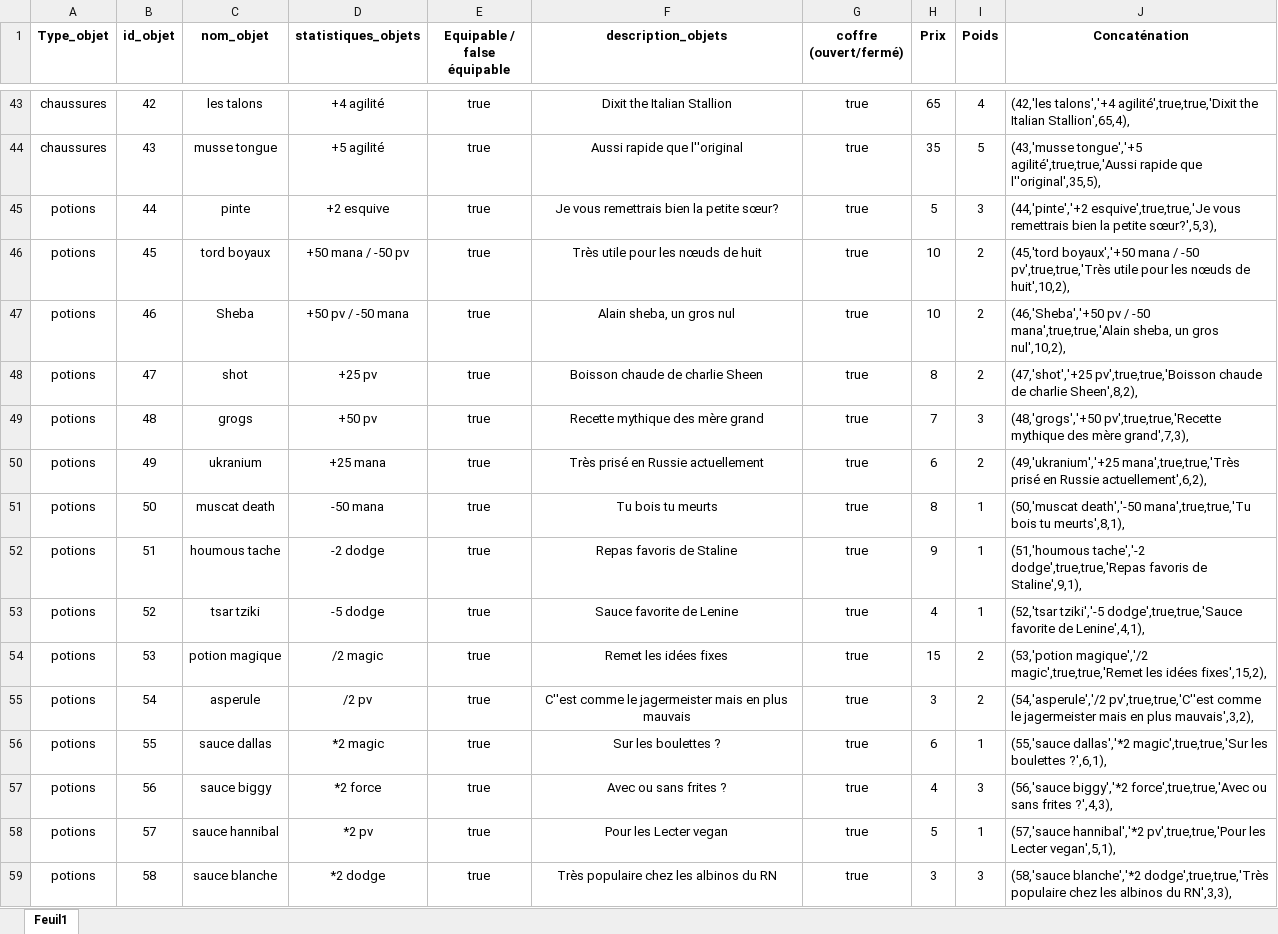
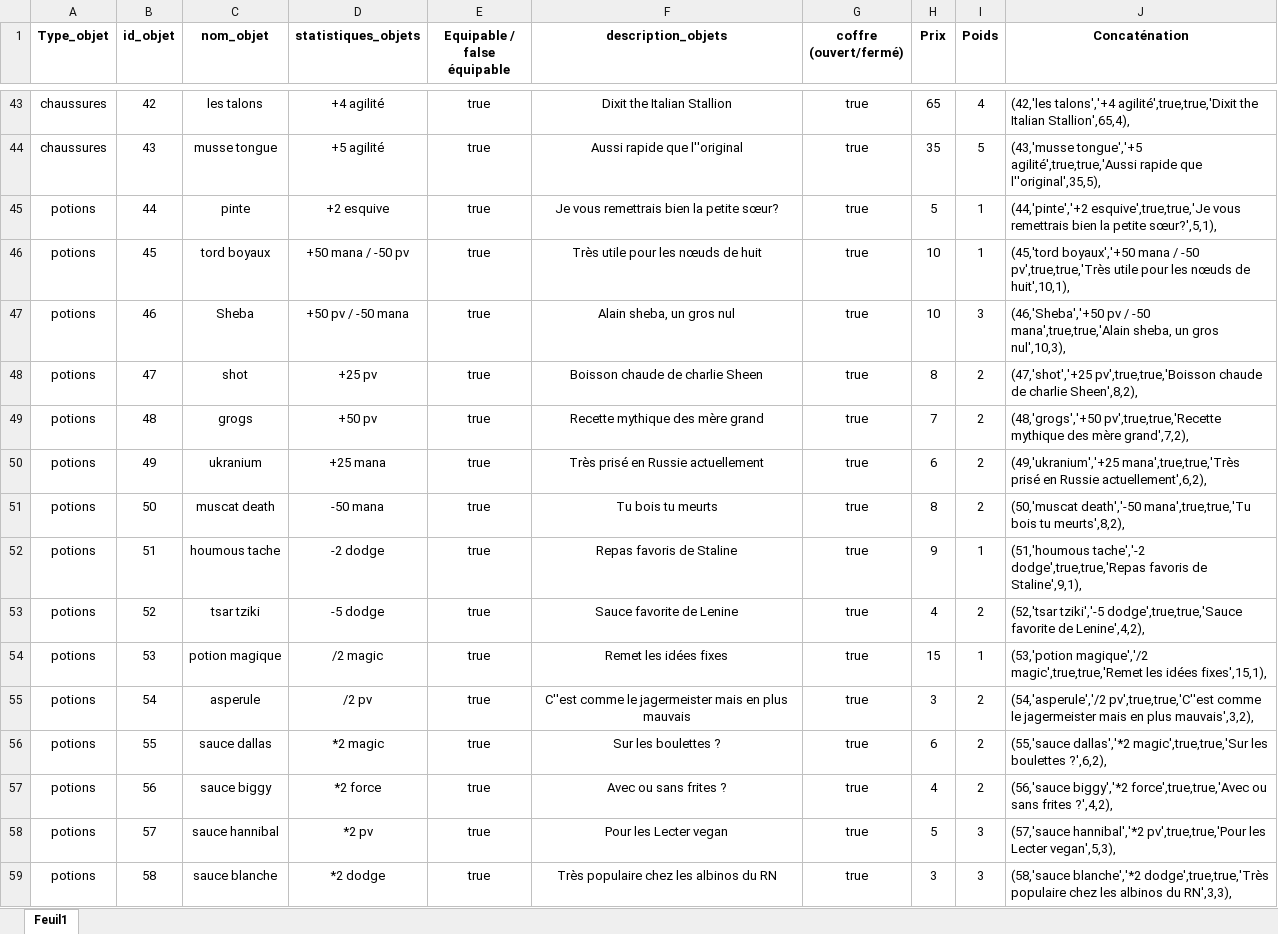
Before and after one commit to DWWM-AFPA/jdr2d, an Excel workbook: conf/Objets_Guillaume.xlsx, sheet Feuil1, drawn as a sheet; only a part is shown, gaps mark what is left out; values as stored, in another font and other column widths than the file's, no borders; table styles not drawn; the diff covers the shown part only; the diff names each change by its address in the sheet, - before the commit and + after, or states it on an @@ line.

```diff
--- a/conf/Objets_Guillaume.xlsx (sheet Feuil1)
+++ b/conf/Objets_Guillaume.xlsx (sheet Feuil1)
-I45 (Poids): 3
+I45 (Poids): 1
-J45 (Concaténation): …la petite sœur?',5,3),
+J45 (Concaténation): …la petite sœur?',5,1),
-I46 (Poids): 2
+I46 (Poids): 1
-J46 (Concaténation): …nœuds de huit',10,2),
+J46 (Concaténation): …nœuds de huit',10,1),
-I47 (Poids): 2
+I47 (Poids): 3
-J47 (Concaténation): …un gros nul',10,2),
+J47 (Concaténation): …un gros nul',10,3),
-I49 (Poids): 3
+I49 (Poids): 2
-J49 (Concaténation): …des mère grand',7,3),
+J49 (Concaténation): …des mère grand',7,2),
-I51 (Poids): 1
+I51 (Poids): 2
-J51 (Concaténation): …bois tu meurts',8,1),
+J51 (Concaténation): …bois tu meurts',8,2),
-I53 (Poids): 1
+I53 (Poids): 2
-J53 (Concaténation): …favorite de Lenine',4,1),
+J53 (Concaténation): …favorite de Lenine',4,2),
-I54 (Poids): 2
+I54 (Poids): 1
-J54 (Concaténation): …les idées fixes',15,2),
+J54 (Concaténation): …les idées fixes',15,1),
-I56 (Poids): 1
+I56 (Poids): 2
-J56 (Concaténation): …les boulettes ?',6,1),
+J56 (Concaténation): …les boulettes ?',6,2),
-I57 (Poids): 3
+I57 (Poids): 2
-J57 (Concaténation): …sans frites ?',4,3),
+J57 (Concaténation): …sans frites ?',4,2),
-I58 (Poids): 1
+I58 (Poids): 3
-J58 (Concaténation): …les Lecter vegan',5,1),
+J58 (Concaténation): …les Lecter vegan',5,3),
```
Also changed, not shown: 53 edited cells elsewhere in this sheet, 3 other files.
